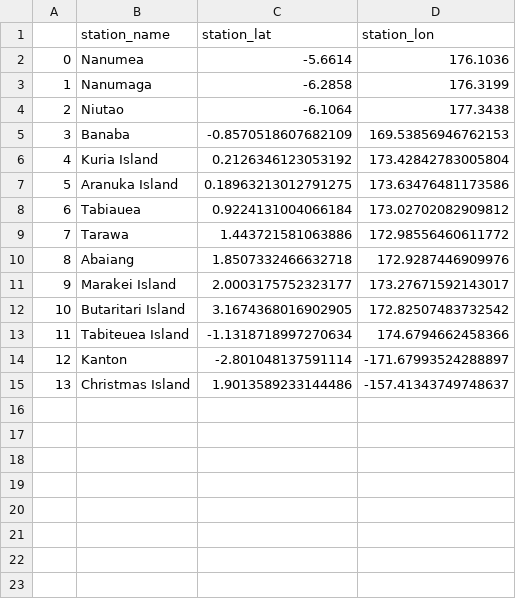
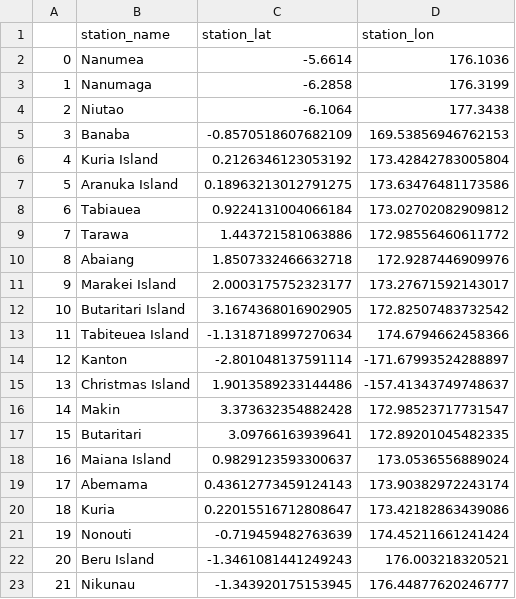
Before and after one commit to nicolasfauchereau/ICU_Water_Watch, a CSV file: notebooks/GPM/virtual_stations.csv, drawn as a sheet; the diff names each change by its address in the sheet, - before the commit and + after, or states it on an @@ line.

Commit message:
Update virtual_stations.csv

```diff
--- a/notebooks/GPM/virtual_stations.csv
+++ b/notebooks/GPM/virtual_stations.csv
+row 16: 14 | Makin | 3.373632354882428 | 172.98523717731547
+row 17: 15 | Butaritari | 3.09766163939641 | 172.89201045482335
+row 18: 16 | Maiana Island | 0.9829123593300637 | 173.0536556889024
+row 19: 17 | Abemama | 0.43612773459124143 | 173.90382972243174
+row 20: 18 | Kuria | 0.22015516712808647 | 173.42182863439086
+row 21: 19 | Nonouti | -0.719459482763639 | 174.45211661241424
+row 22: 20 | Beru Island | -1.3461081441249243 | 176.003218320521
+row 23: 21 | Nikunau | -1.343920175153945 | 176.44877620246777
```
